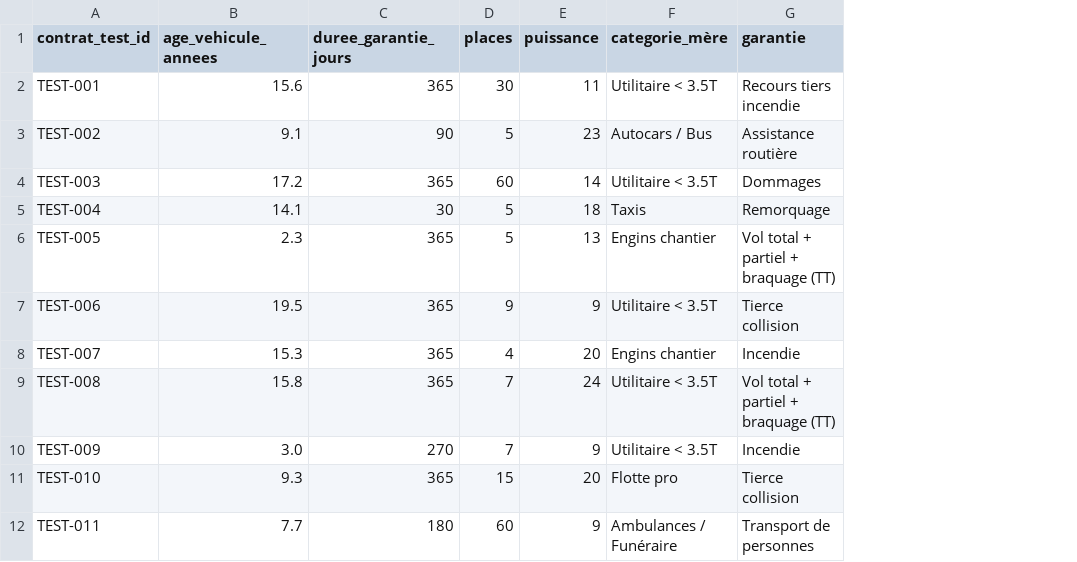
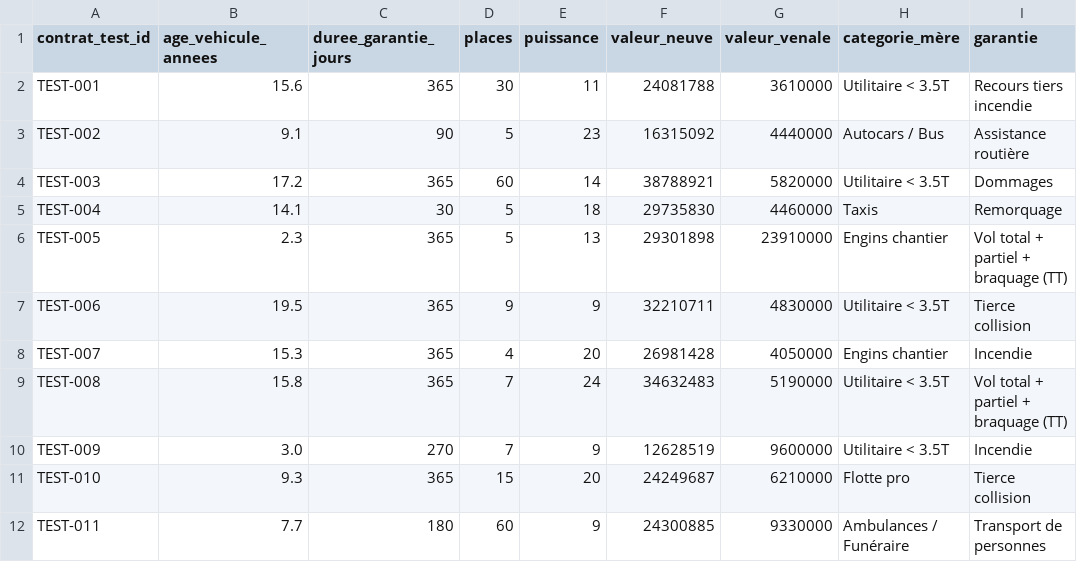
Before and after one commit to StephaneBella/Insurance_premium_pricing, a CSV file: App/test_50_garanties.csv, drawn as a sheet; only a part is shown; the diff names each change by its address in the sheet, - before the commit and + after, or states it on an @@ line.

Commit message:
Mise à jour du modèle - log

```diff
--- a/App/test_50_garanties.csv
+++ b/App/test_50_garanties.csv
+column F (valeur_neuve), rows 2-12: 24081788 | 16315092 | 38788921 | 29735830 | 29301898 | 32210711 | 26981428 | 34632483 | 12628519 | 24249687 | 24300885
+column G (valeur_venale), rows 2-12: 3610000 | 4440000 | 5820000 | 4460000 | 23910000 | 4830000 | 4050000 | 5190000 | 9600000 | 6210000 | 9330000
```
Also changed, not shown: 4 other files.
